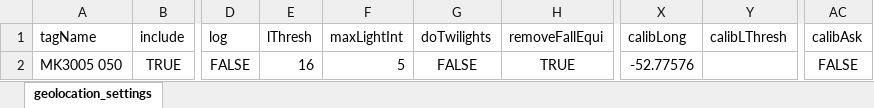
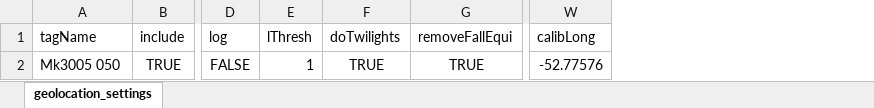
Before and after one commit to dfifield/GLSHelper, an Excel workbook: inst/extdata/geolocation_settings.xlsx, sheet geolocation_settings, drawn as a sheet; only a part is shown, gaps mark what is left out; values as stored, in another font and other column widths than the file's, no borders; removed rows and columns are numbered as before the commit, all else as after; the diff names each change by its address in the sheet, - before the commit and + after, or states it on an @@ line.

Commit message:
Finish switch to TwGeos::preprocesslight
- also update manual, and distributed config files
- add links to the Geolocation manual to Readme.md and R function docs

```diff
--- a/inst/extdata/geolocation_settings.xlsx (sheet geolocation_settings)
+++ b/inst/extdata/geolocation_settings.xlsx (sheet geolocation_settings)
-column F (maxLightInt), row 2: 5
-column Y (calibLThresh), empty
-column AC (calibAsk), row 2: FALSE
-A2 (tagName): MK3005 050
+A2 (tagName): Mk3005 050
-E2 (lThresh): 16
+E2 (lThresh): 1
-F2 (doTwilights): FALSE
+F2 (doTwilights): TRUE
```
Also changed, not shown: 5 other files.
